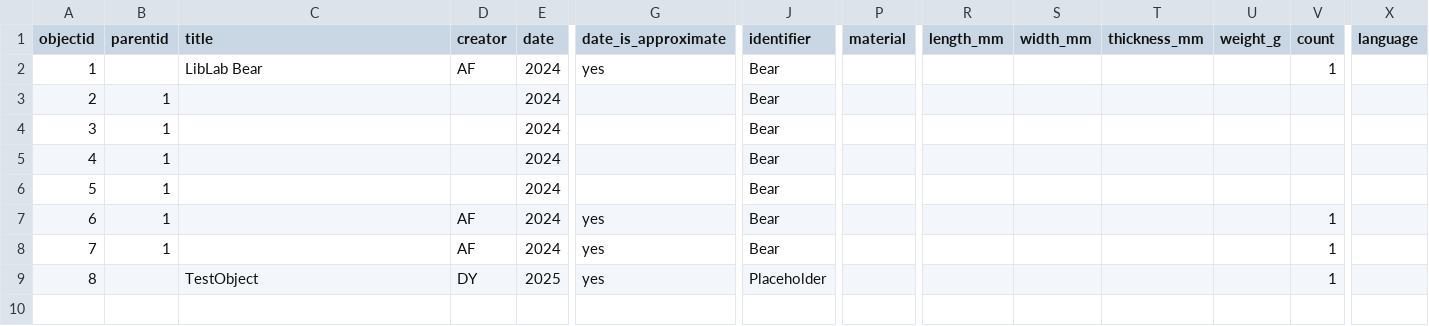
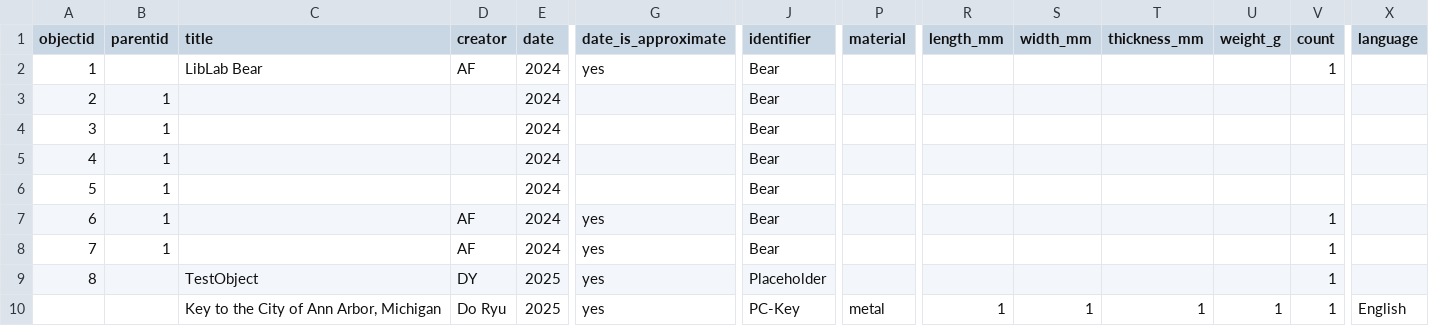
Before and after one commit to swat-ds/liblab_peace_collections, a CSV file: _data/artifacts.csv, drawn as a sheet; only a part is shown, gaps mark what is left out; rows hold the shown columns only; the diff names each change by its address in the sheet, - before the commit and + after, or states it on an @@ line.

Commit message:
Updated metadata line

```diff
--- a/_data/artifacts.csv
+++ b/_data/artifacts.csv
+row 10:  |  | Key to the City of Ann Arbor, Michigan | Do Ryu | 2025 | yes | PC-Key | metal | 1 | 1 | 1 | 1 | 1 | English
```
